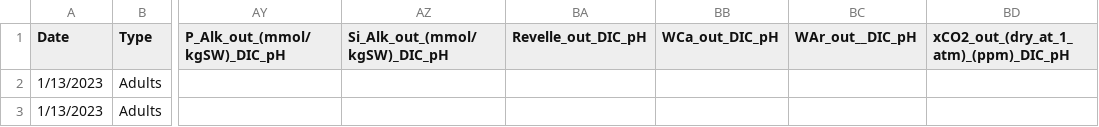
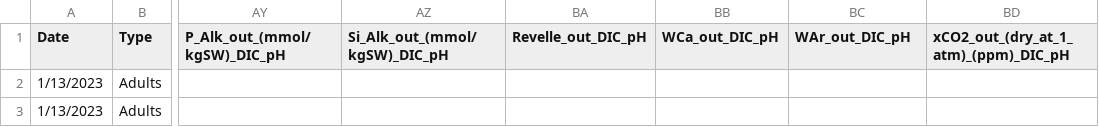
Before and after one commit to NEFSC/EAD-ASEB-Airradians_multigen_OA, a CSV file: RAnalysis/Data/SeawaterChemistry/F2/F2_water_chemistry_post_overwinter_raw.csv, drawn as a sheet; only a part is shown, gaps mark what is left out; the diff names each change by its address in the sheet, - before the commit and + after, or states it on an @@ line.

```diff
--- a/RAnalysis/Data/SeawaterChemistry/F2/F2_water_chemistry_post_overwinter_raw.csv
+++ b/RAnalysis/Data/SeawaterChemistry/F2/F2_water_chemistry_post_overwinter_raw.csv
-BC1: WAr_out__DIC_pH
+BC1: WAr_out_DIC_pH
```
Also changed, not shown: 2 other files.
